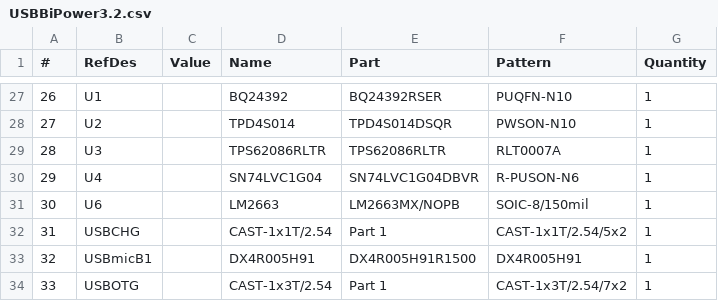
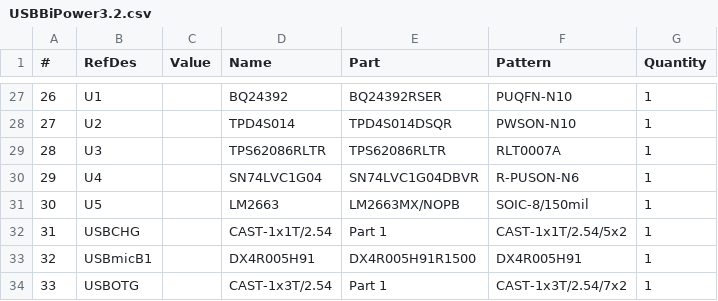
Before and after one commit to FyberLabs/FlexModule, a CSV file: power/USBBiPower/3.2/bom/USBBiPower3.2.csv, drawn as a sheet; only a part is shown, gaps mark what is left out.

```diff
--- a/power/USBBiPower/3.2/bom/USBBiPower3.2.csv
+++ b/power/USBBiPower/3.2/bom/USBBiPower3.2.csv
@@ -30,3 +30,3 @@
 "29","U4","","SN74LVC1G04","SN74LVC1G04DBVR","R-PUSON-N6","1"
-"30","U6","","LM2663","LM2663MX/NOPB","SOIC-8/150mil","1"
+"30","U5","","LM2663","LM2663MX/NOPB","SOIC-8/150mil","1"
 "31","USBCHG","","CAST-1x1T/2.54","Part 1","CAST-1x1T/2.54/5x2","1"
```
Also changed, not shown: LED/SocialLight/large/bom/SocialLight.csv, LED/SocialLight/small/bom/SocialLight.csv, 11 other files.
